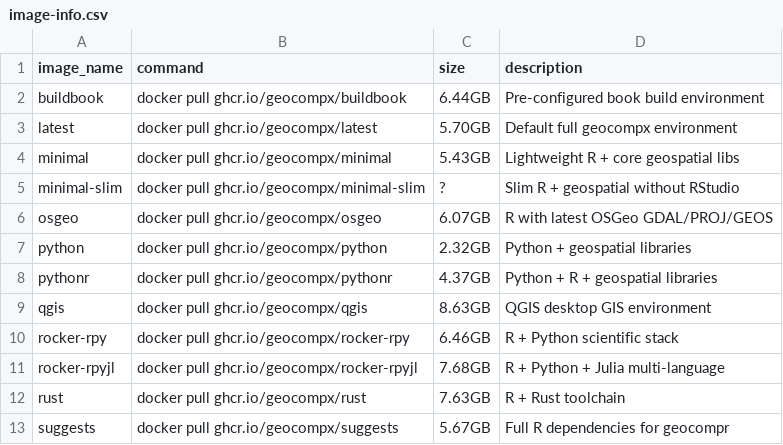
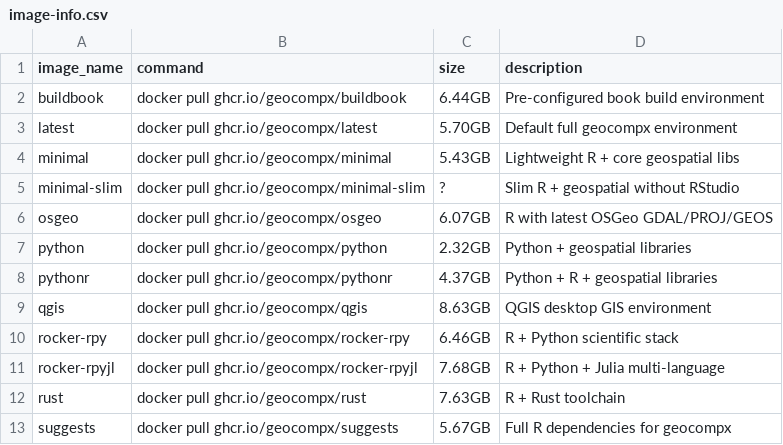
Before and after one commit to geocompx/docker, a CSV file: image-info.csv, drawn as a sheet.

Commit message:
chore: fix stale references (geocompr->geocompx, remove add.txt)
- Delete add.txt: leftover YAML snippet from old CI workflow
- README.Rmd/README.md: fix badge URL (geocompr/geocompr -> geocompx/docker)
- image-info.csv: fix suggests description (geocompr -> geocompx)

```diff
--- a/image-info.csv
+++ b/image-info.csv
@@ -12,2 +12,2 @@ rocker-rpyjl,"docker pull ghcr.io/geocompx/rocker-rpyjl",7.68GB,R + Python + Jul
 rust,"docker pull ghcr.io/geocompx/rust",7.63GB,R + Rust toolchain
-suggests,"docker pull ghcr.io/geocompx/suggests",5.67GB,Full R dependencies for geocompr
+suggests,"docker pull ghcr.io/geocompx/suggests",5.67GB,Full R dependencies for geocompx
```
Also changed, not shown: 3 other files.
